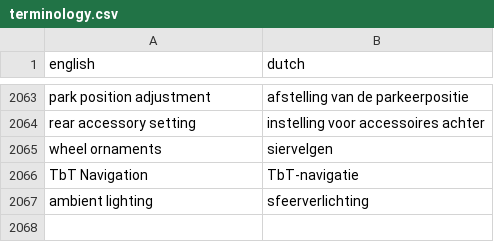
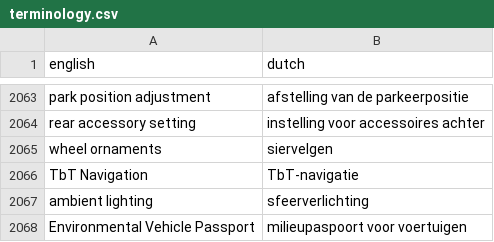
Before and after one commit to fdefoglio/Solterra, a CSV file: terminology.csv, drawn as a sheet; only a part is shown, gaps mark what is left out.

Commit message:
Update terminology.csv

```diff
--- a/terminology.csv
+++ b/terminology.csv
@@ -2067 +2067,2 @@
 "ambient lighting","sfeerverlichting"
+"Environmental Vehicle Passport","milieupaspoort voor voertuigen"
```
